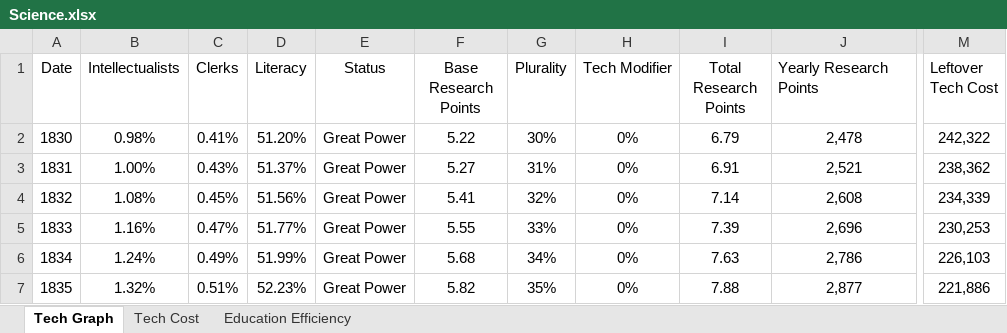
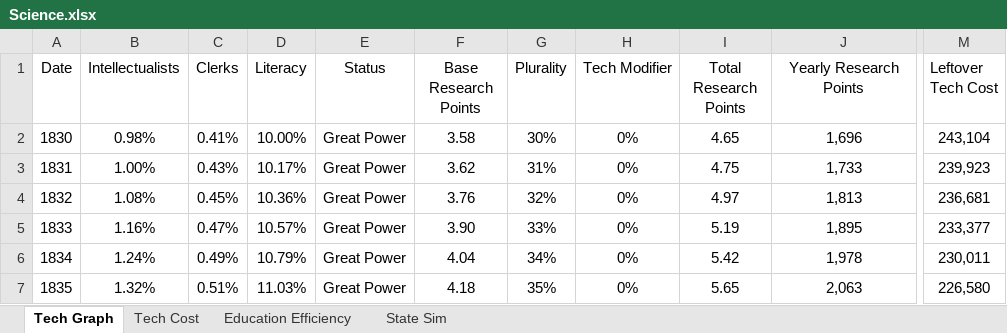
Before and after one commit to FransJoseph/GFM, an Excel workbook: Science.xlsx, sheet Tech Graph, drawn as a sheet; only a part is shown, gaps mark what is left out; values as stored, in another font and other column widths than the file's, no borders; charts and pictures not drawn; the diff covers the shown part only; the diff names each change by its address in the sheet, - before the commit and + after, or states it on an @@ line.

```diff
--- a/Science.xlsx (sheet Tech Graph)
+++ b/Science.xlsx (sheet Tech Graph)
+sheet tab: State Sim
-J1 alignment: left
+J1 alignment: center
-D2 (Literacy): 51.20%
+D2 (Literacy): 10.00%
-F2 (Base Research Points): 5.22
+F2 (Base Research Points): 3.58
-I2 (Total Research Points): 6.79
+I2 (Total Research Points): 4.65
-J2 (Yearly Research Points): 2,478
+J2 (Yearly Research Points): 1,696
-M2 (Leftover Tech Cost): 242,322
+M2 (Leftover Tech Cost): 243,104
-D3 (Literacy): 51.37%
+D3 (Literacy): 10.17%
-F3 (Base Research Points): 5.27
+F3 (Base Research Points): 3.62
-I3 (Total Research Points): 6.91
+I3 (Total Research Points): 4.75
-J3 (Yearly Research Points): 2,521
+J3 (Yearly Research Points): 1,733
-M3 (Leftover Tech Cost): 238,362
+M3 (Leftover Tech Cost): 239,923
-D4 (Literacy): 51.56%
+D4 (Literacy): 10.36%
-F4 (Base Research Points): 5.41
+F4 (Base Research Points): 3.76
-I4 (Total Research Points): 7.14
+I4 (Total Research Points): 4.97
-J4 (Yearly Research Points): 2,608
+J4 (Yearly Research Points): 1,813
-M4 (Leftover Tech Cost): 234,339
+M4 (Leftover Tech Cost): 236,681
-D5 (Literacy): 51.77%
+D5 (Literacy): 10.57%
-F5 (Base Research Points): 5.55
+F5 (Base Research Points): 3.90
-I5 (Total Research Points): 7.39
+I5 (Total Research Points): 5.19
-J5 (Yearly Research Points): 2,696
+J5 (Yearly Research Points): 1,895
-M5 (Leftover Tech Cost): 230,253
+M5 (Leftover Tech Cost): 233,377
-D6 (Literacy): 51.99%
+D6 (Literacy): 10.79%
-F6 (Base Research Points): 5.68
+F6 (Base Research Points): 4.04
-I6 (Total Research Points): 7.63
+I6 (Total Research Points): 5.42
-J6 (Yearly Research Points): 2,786
+J6 (Yearly Research Points): 1,978
-M6 (Leftover Tech Cost): 226,103
+M6 (Leftover Tech Cost): 230,011
-D7 (Literacy): 52.23%
+D7 (Literacy): 11.03%
-F7 (Base Research Points): 5.82
+F7 (Base Research Points): 4.18
-I7 (Total Research Points): 7.88
+I7 (Total Research Points): 5.65
-J7 (Yearly Research Points): 2,877
+J7 (Yearly Research Points): 2,063
-M7 (Leftover Tech Cost): 221,886
+M7 (Leftover Tech Cost): 226,580
```
Also changed, not shown: 354 edited cells elsewhere in this sheet, sheet Education Efficiency, formulas that keep their value, charts or pictures.
